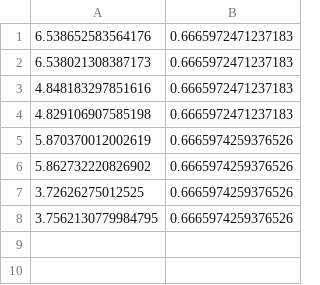
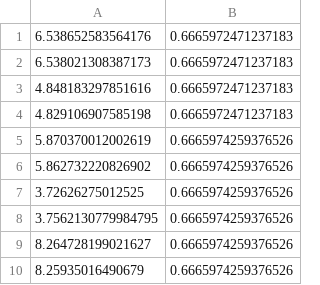
Before and after one commit to ricsamikwa/DiSNet, a CSV file: logs/10_DiSNet.csv, drawn as a sheet; the diff names each change by its address in the sheet, - before the commit and + after, or states it on an @@ line.

```diff
--- a/logs/10_DiSNet.csv
+++ b/logs/10_DiSNet.csv
+row 9: 8.264728199021627 | 0.6665974259376526
+row 10: 8.25935016490679 | 0.6665974259376526
```
Also changed, not shown: 5 other files.
